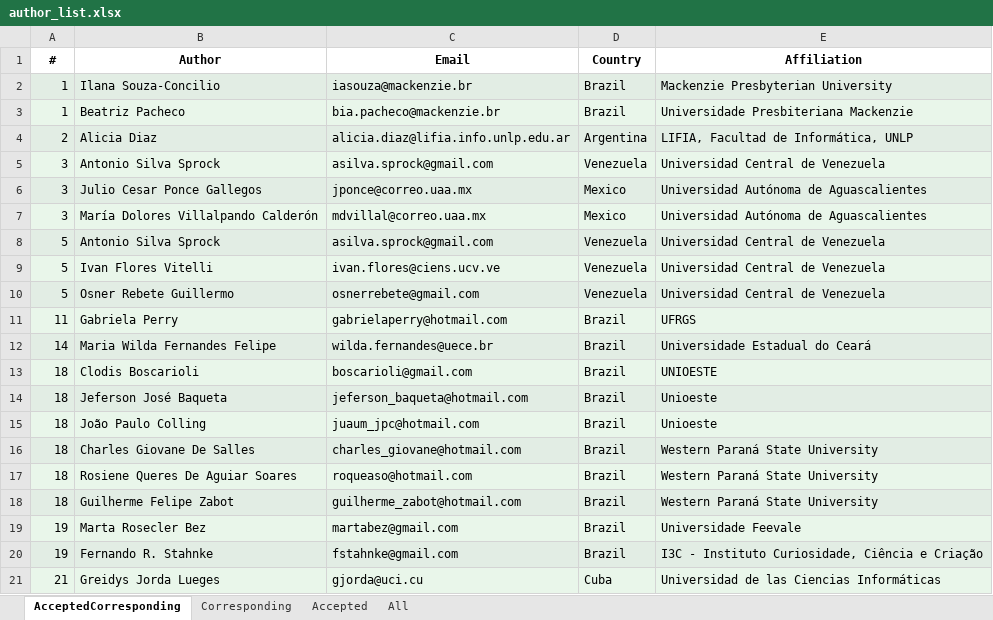
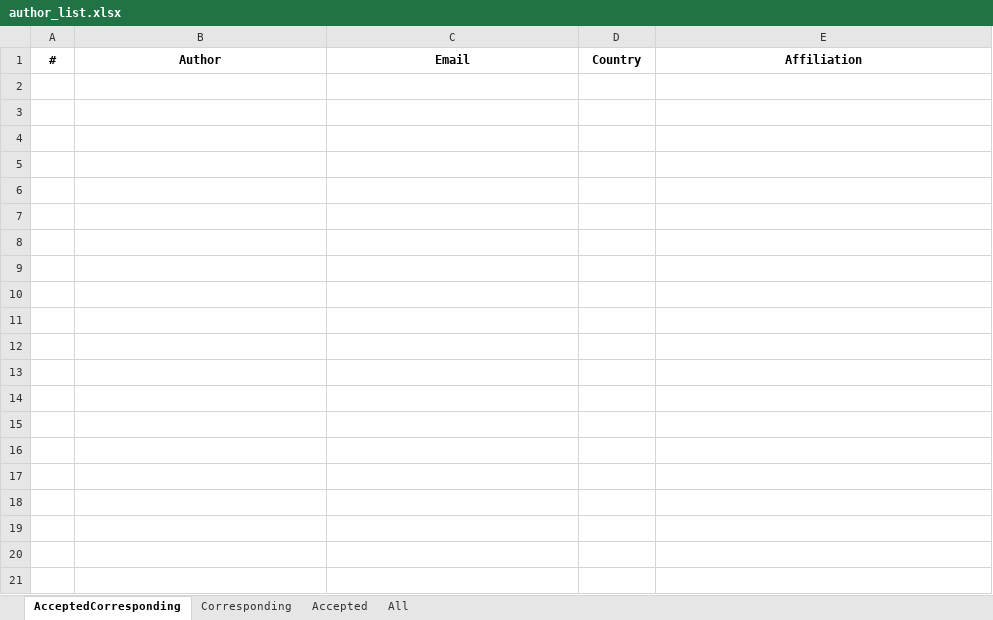
Before and after one commit to jonaseu/scientificCoAuthorshipGraph, an Excel workbook: Python/author_list.xlsx, sheet AcceptedCorresponding, drawn as a sheet; only a part is shown; values as stored, in another font and other column widths than the file's, no borders; the diff covers the shown part only; the diff names each change by its address in the sheet, - before the commit and + after, or states it on an @@ line.

```diff
--- a/Python/author_list.xlsx (sheet AcceptedCorresponding)
+++ b/Python/author_list.xlsx (sheet AcceptedCorresponding)
-row 2: 1 | Ilana Souza-Concilio | iasouza@mackenzie.br | Brazil | Mackenzie Presbyterian University
-row 3: 1 | Beatriz Pacheco | bia.pacheco@mackenzie.br | Brazil | Universidade Presbiteriana Mackenzie
-row 4: 2 | Alicia Diaz | alicia.diaz@lifia.info.unlp.edu.ar | Argentina | LIFIA, Facultad de Informática, UNLP
-row 5: 3 | Antonio Silva Sprock | asilva.sprock@gmail.com | Venezuela | Universidad Central de Venezuela
-row 6: 3 | Julio Cesar Ponce Gallegos | jponce@correo.uaa.mx | Mexico | Universidad Autónoma de Aguascalientes
-row 7: 3 | María Dolores Villalpando Calderón | mdvillal@correo.uaa.mx | Mexico | Universidad Autónoma de Aguascalientes
-row 8: 5 | Antonio Silva Sprock | asilva.sprock@gmail.com | Venezuela | Universidad Central de Venezuela
-row 9: 5 | Ivan Flores Vitelli | ivan.flores@ciens.ucv.ve | Venezuela | Universidad Central de Venezuela
-row 10: 5 | Osner Rebete Guillermo | osnerrebete@gmail.com | Venezuela | Universidad Central de Venezuela
-row 11: 11 | Gabriela Perry | gabrielaperry@hotmail.com | Brazil | UFRGS
-row 12: 14 | Maria Wilda Fernandes Felipe | wilda.fernandes@uece.br | Brazil | Universidade Estadual do Ceará
-row 13: 18 | Clodis Boscarioli | boscarioli@gmail.com | Brazil | UNIOESTE
-row 14: 18 | Jeferson José Baqueta | jeferson_baqueta@hotmail.com | Brazil | Unioeste
-row 15: 18 | João Paulo Colling | juaum_jpc@hotmail.com | Brazil | Unioeste
-row 16: 18 | Charles Giovane De Salles | charles_giovane@hotmail.com | Brazil | Western Paraná State University
-row 17: 18 | Rosiene Queres De Aguiar Soares | roqueaso@hotmail.com | Brazil | Western Paraná State University
-row 18: 18 | Guilherme Felipe Zabot | guilherme_zabot@hotmail.com | Brazil | Western Paraná State University
-row 19: 19 | Marta Rosecler Bez | martabez@gmail.com | Brazil | Universidade Feevale
-row 20: 19 | Fernando R. Stahnke | fstahnke@gmail.com | Brazil | I3C - Instituto Curiosidade, Ciência e Criação
-row 21: 21 | Greidys Jorda Lueges | gjorda@uci.cu | Cuba | Universidad de las Ciencias Informáticas
```
Also changed, not shown: 260 removed rows elsewhere in this sheet, sheet All, sheet Corresponding, sheet Accepted, 25 other files.
